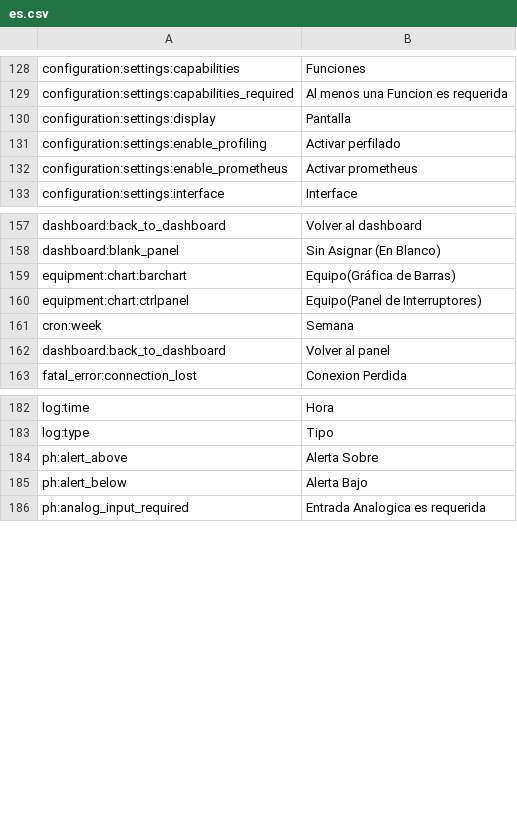
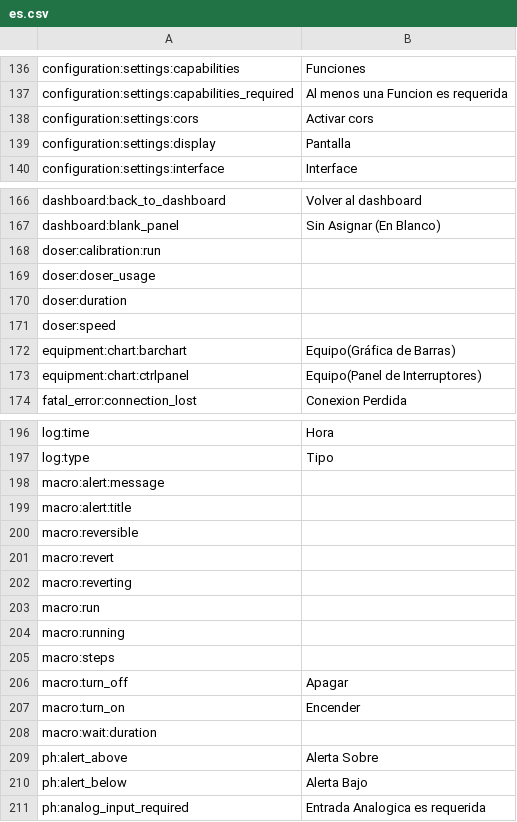
Before and after one commit to reef-pi/reef-pi, a CSV file: front-end/assets/translations/es.csv, drawn as a sheet; only a part is shown, gaps mark what is left out; the diff covers the shown part only.

```diff
--- a/front-end/assets/translations/es.csv
+++ b/front-end/assets/translations/es.csv
@@ -129,5 +137,4 @@ configuration:settings:capabilities,Funciones
 configuration:settings:capabilities_required,Al menos una Funcion es requerida
+configuration:settings:cors,Activar cors
 configuration:settings:display,Pantalla
-configuration:settings:enable_profiling,Activar perfilado
-configuration:settings:enable_prometheus,Activar prometheus
 configuration:settings:interface,Interface
@@ -158,6 +167,8 @@ dashboard:back_to_dashboard,Volver al dashboard
 dashboard:blank_panel,Sin Asignar (En Blanco)
+doser:calibration:run,
+doser:doser_usage,
+doser:duration,
+doser:speed,
 equipment:chart:barchart,Equipo(Gráfica de Barras)
 equipment:chart:ctrlpanel,Equipo(Panel de Interruptores)
-cron:week,Semana
-dashboard:back_to_dashboard,Volver al panel
 fatal_error:connection_lost,Conexion Perdida
@@ -183,2 +197,13 @@ log:time,Hora
 log:type,Tipo
+macro:alert:message,
+macro:alert:title,
+macro:reversible,
+macro:revert,
+macro:reverting,
+macro:run,
+macro:running,
+macro:steps,
+macro:turn_off,Apagar
+macro:turn_on,Encender
+macro:wait:duration,
 ph:alert_above,Alerta Sobre
```
Also changed, not shown: 25 added rows, 5 removed rows, 1 moved row and 1 edited cell elsewhere in this file, front-end/assets/translations/en.csv, front-end/assets/translations/fa.csv, 43 other files.
